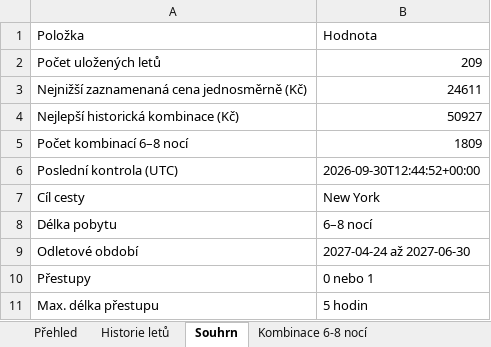
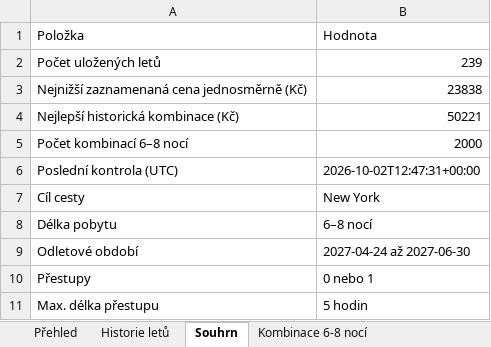
Before and after one commit to UM-26/flight-price-agent, an Excel workbook: data/flight_prices.xlsx, sheet Souhrn, drawn as a sheet; values as stored, in another font and other column widths than the file's, no borders; the diff names each change by its address in the sheet, - before the commit and + after, or states it on an @@ line.

```diff
--- a/data/flight_prices.xlsx (sheet Souhrn)
+++ b/data/flight_prices.xlsx (sheet Souhrn)
-B2: 209
+B2: 239
-B3: 24611
+B3: 23838
-B4: 50927
+B4: 50221
-B5: 1809
+B5: 2000
-B6: 2026-09-30T12:44:52+00:00
+B6: 2026-10-02T12:47:31+00:00
```
Also changed, not shown: sheet Kombinace 6-8 nocí, sheet Historie letů, sheet Přehled, 2 other files.
